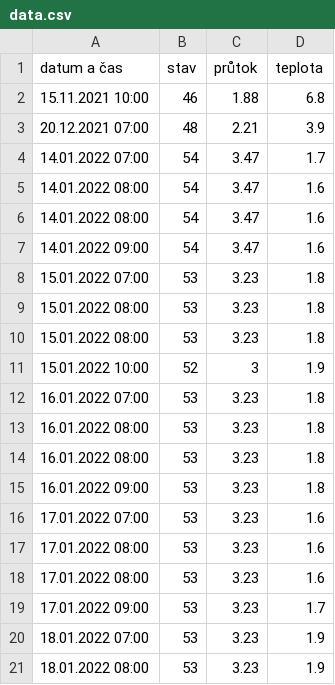
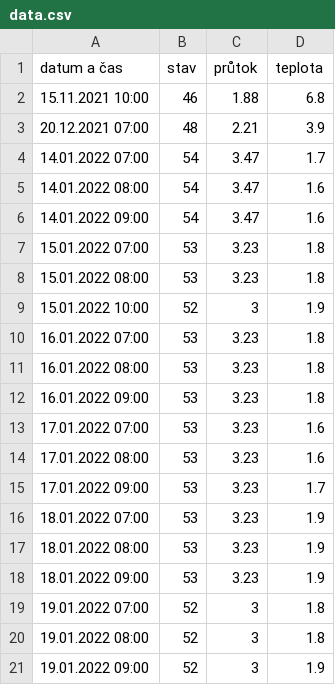
Before and after one commit to krystofex/archives, a CSV file: data/chrudimka/data.csv (was chrudimka/data/data.csv), drawn as a sheet; only a part is shown; the shorter side is filled out with more unchanged rows; the diff covers the shown part only.

```diff
--- a/chrudimka/data/data.csv
+++ b/data/chrudimka/data.csv
@@ -5,6 +5,4 @@ datum a čas, stav, průtok, teplota
 14.01.2022 08:00,54,3.47,1.6
-14.01.2022 08:00,54,3.47,1.6
 14.01.2022 09:00,54,3.47,1.6
 15.01.2022 07:00,53,3.23,1.8
-15.01.2022 08:00,53,3.23,1.8
 15.01.2022 08:00,53,3.23,1.8
@@ -13,6 +11,4 @@ datum a čas, stav, průtok, teplota
 16.01.2022 08:00,53,3.23,1.8
-16.01.2022 08:00,53,3.23,1.8
 16.01.2022 09:00,53,3.23,1.8
 17.01.2022 07:00,53,3.23,1.6
-17.01.2022 08:00,53,3.23,1.6
 17.01.2022 08:00,53,3.23,1.6
```
Also changed, not shown: 4 added rows and 10 removed rows elsewhere in this file, data/biketower/data.csv, 11 other files.
